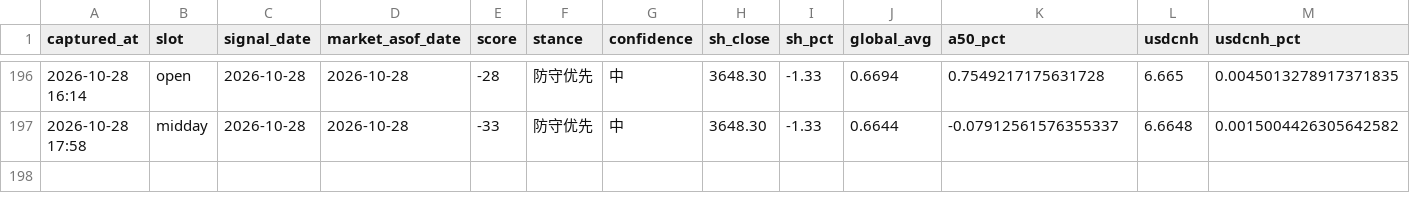
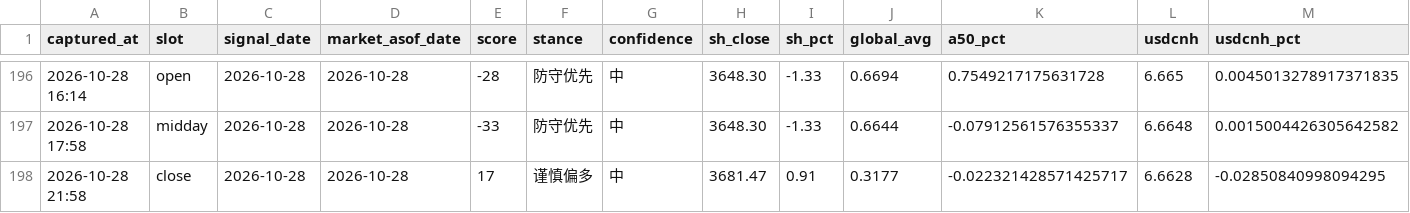
Before and after one commit to ychenfen/a-share-daily, a CSV file: data/signals/2026.csv, drawn as a sheet; only a part is shown, gaps mark what is left out; rows hold the shown columns only; the diff names each change by its address in the sheet, - before the commit and + after, or states it on an @@ line.

```diff
--- a/data/signals/2026.csv
+++ b/data/signals/2026.csv
+row 198: 2026-10-28 21:58 | close | 2026-10-28 | 2026-10-28 | 17 | 谨慎偏多 | 中 | 3681.47 | 0.91 | 0.3177 | -0.022321428571425717 | 6.6628 | -0.02850840998094295
```
Also changed, not shown: data/2026.csv, data/pulses/2026-10.csv, 13 other files.
